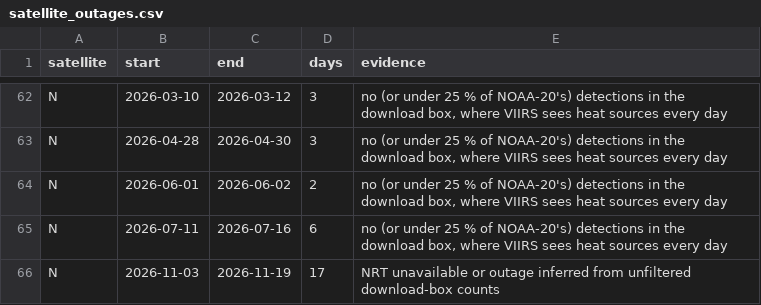
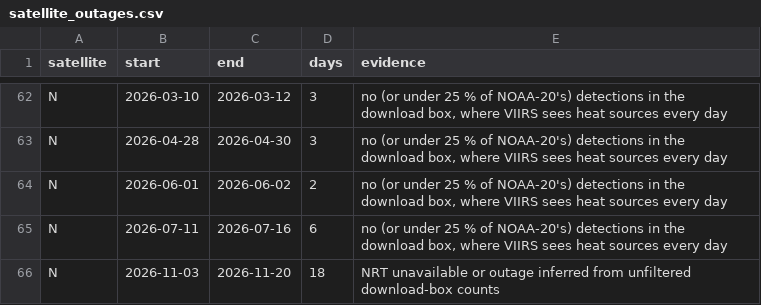
Before and after one commit to shrihanchada-rgb/NASA-Space-Apps---YASH-AND-SHRIHAN, a CSV file: data/processed/regions/US-CA/satellite_outages.csv, drawn as a sheet; only a part is shown, gaps mark what is left out.

Commit message:
Refresh provisional FIRMS data and forecast (2026-11-21)

```diff
--- a/data/processed/regions/US-CA/satellite_outages.csv
+++ b/data/processed/regions/US-CA/satellite_outages.csv
@@ -65,2 +65,2 @@ N,2026-06-01,2026-06-02,2,"no (or under 25 % of NOAA-20's) detections in the dow
 N,2026-07-11,2026-07-16,6,"no (or under 25 % of NOAA-20's) detections in the download box, where VIIRS sees heat sources every day"
-N,2026-11-03,2026-11-19,17,NRT unavailable or outage inferred from unfiltered download-box counts
+N,2026-11-03,2026-11-20,18,NRT unavailable or outage inferred from unfiltered download-box counts
```
Also changed, not shown: 7 other files.
